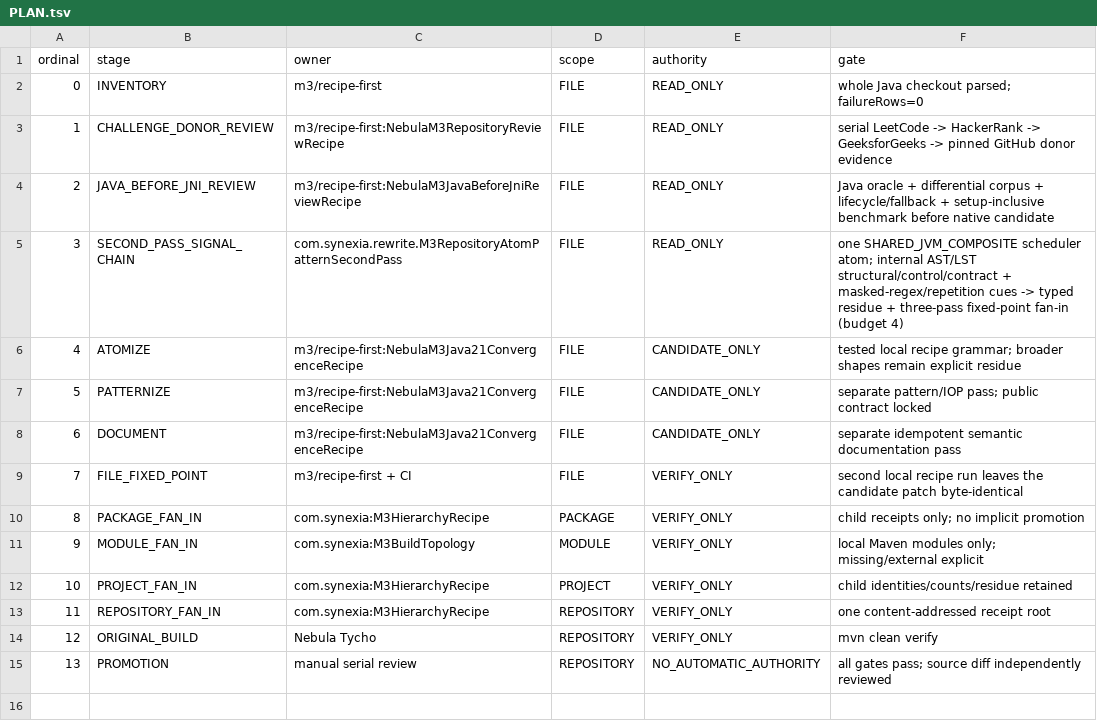
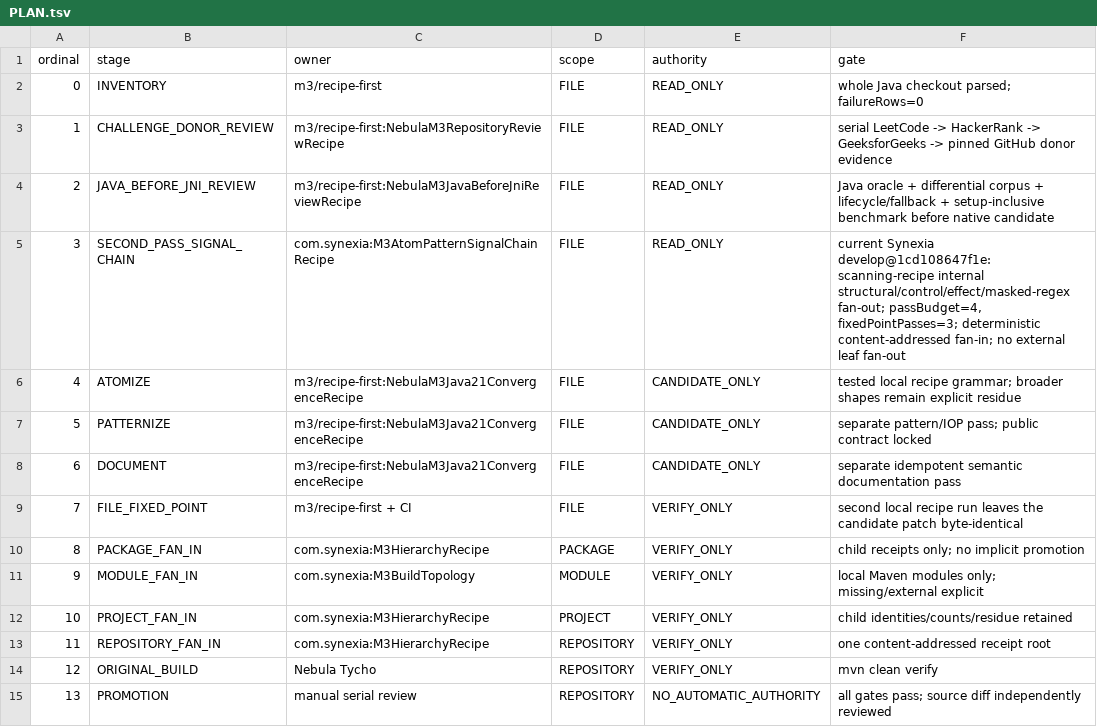
Before and after one commit to hsoliwal/nebula, a TSV file: m3/convergence/PLAN.tsv, drawn as a sheet.

```diff
--- a/m3/convergence/PLAN.tsv
+++ b/m3/convergence/PLAN.tsv
@@ -4,3 +4,3 @@ ordinal	stage	owner	scope	authority	gate
 2	JAVA_BEFORE_JNI_REVIEW	m3/recipe-first:NebulaM3JavaBeforeJniReviewRecipe	FILE	READ_ONLY	Java oracle + differential corpus + lifecycle/fallback + setup-inclusive benchmark before native candidate
-3	SECOND_PASS_SIGNAL_CHAIN	com.synexia.rewrite.M3RepositoryAtomPatternSecondPass	FILE	READ_ONLY	one SHARED_JVM_COMPOSITE scheduler atom; internal AST/LST structural/control/contract + masked-regex/repetition cues -> typed residue + three-pass fixed-point fan-in (budget 4)
+3	SECOND_PASS_SIGNAL_CHAIN	com.synexia:M3AtomPatternSignalChainRecipe	FILE	READ_ONLY	current Synexia develop@1cd108647f1e: scanning-recipe internal structural/control/effect/masked-regex fan-out; passBudget=4, fixedPointPasses=3; deterministic content-addressed fan-in; no external leaf fan-out
 4	ATOMIZE	m3/recipe-first:NebulaM3Java21ConvergenceRecipe	FILE	CANDIDATE_ONLY	tested local recipe grammar; broader shapes remain explicit residue
```
Also changed, not shown: m3/catalogue/second-pass-recipe-binding.tsv, 6 other files.
